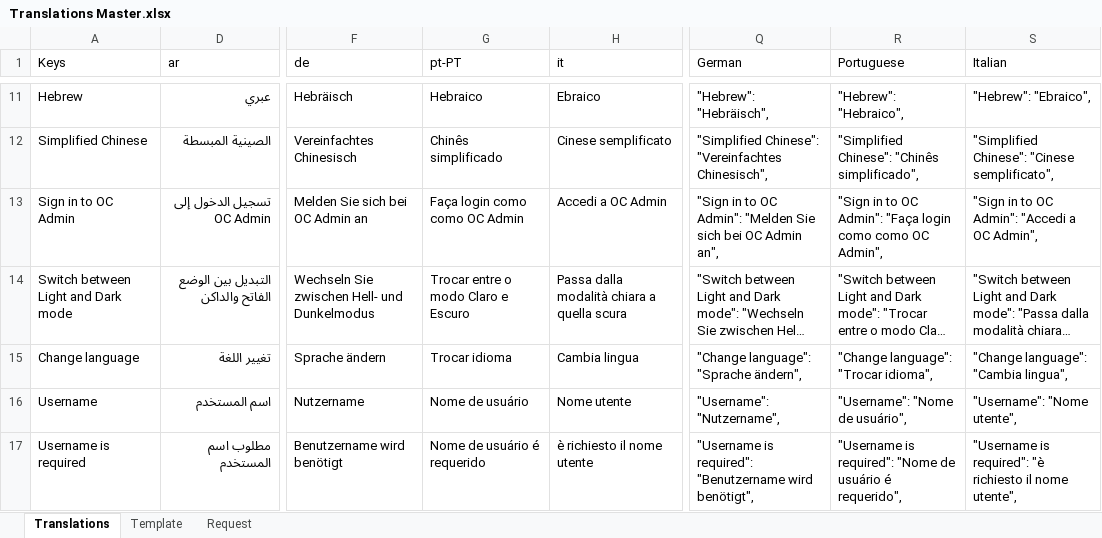
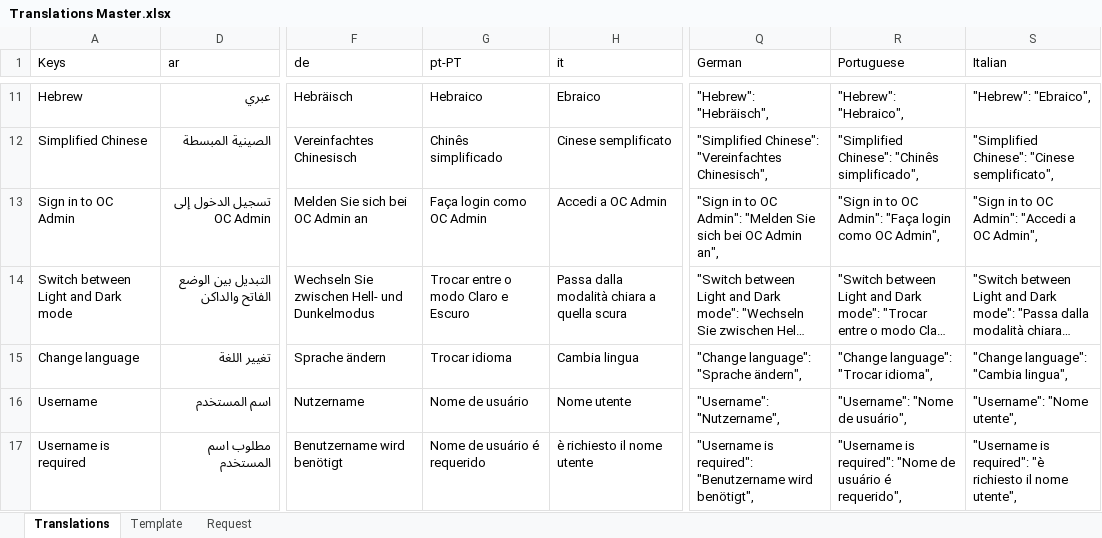
Before and after one commit to logrhythm/EZ-Cloud, an Excel workbook: frontend/src/i18n/Translations Master.xlsx, sheet Translations, drawn as a sheet; only a part is shown, gaps mark what is left out; long unchanged cells end in …; values as stored, in another font and other column widths than the file's, no borders; table styles not drawn; the diff names each change by its address in the sheet, - before the commit and + after, or states it on an @@ line.

Commit message:
Frontend - I18N - Portuguese translation corrections

```diff
--- a/frontend/src/i18n/Translations Master.xlsx (sheet Translations)
+++ b/frontend/src/i18n/Translations Master.xlsx (sheet Translations)
-G13 (pt-PT): Faça login como como OC Admin
+G13 (pt-PT): Faça login como OC Admin
-R13 (Portuguese): …login como como OC Admin",
+R13 (Portuguese): …login como OC Admin",
```
